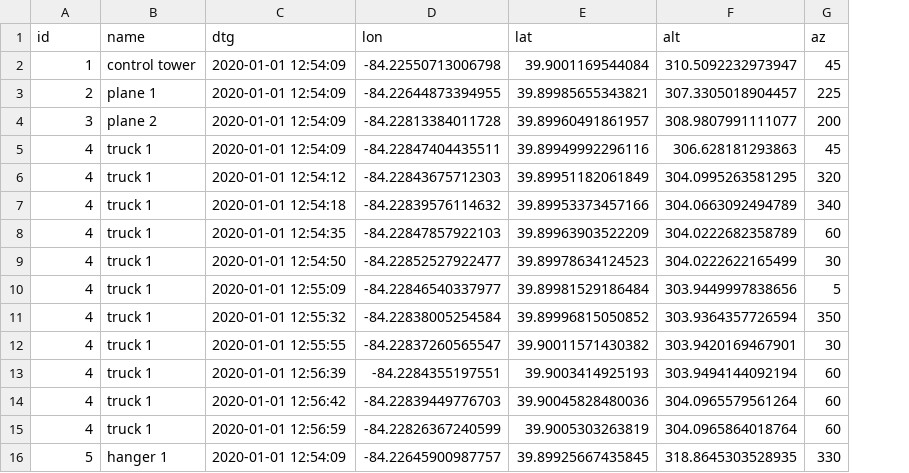
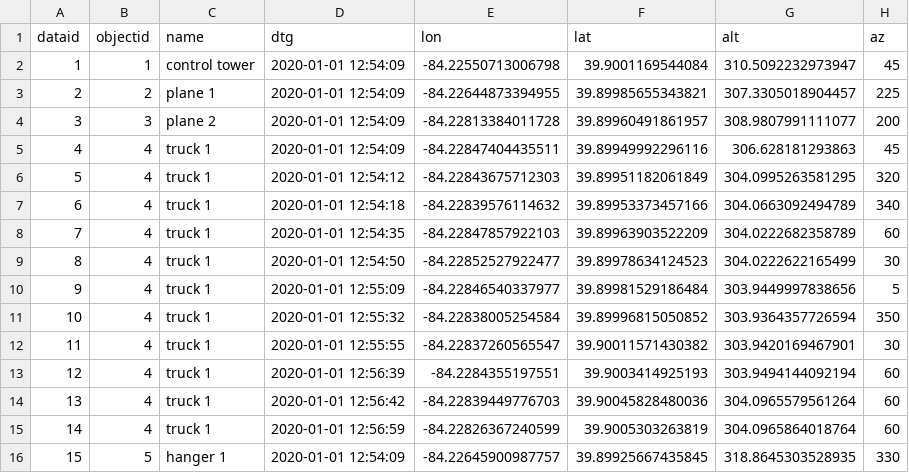
Before and after one commit to theInterrupted/ThreeDimMapper, a CSV file: data/datalog.csv, drawn as a sheet; addresses are those after the commit; the diff names each change by its address in the sheet, - before the commit and + after, or states it on an @@ line.

```diff
--- a/data/datalog.csv
+++ b/data/datalog.csv
+column A (dataid), rows 2-16: 1 | 2 | 3 | 4 | 5 | 6 | 7 | 8 | 9 | 10 | 11 | 12 | 13 | 14 | 15
-B1: id
+B1: objectid
```
Also changed, not shown: 1 other file.
